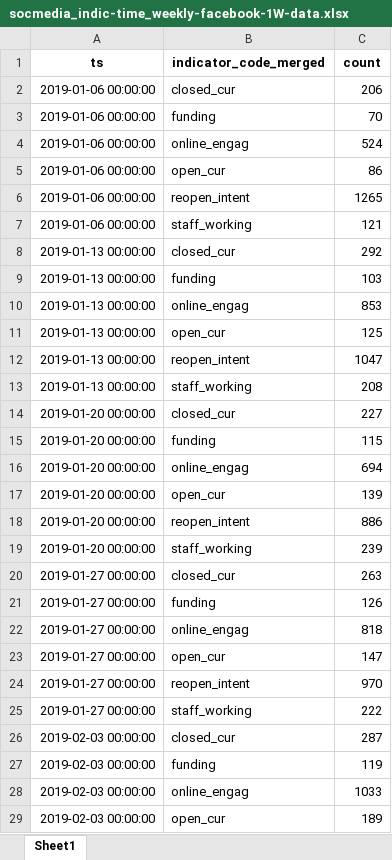
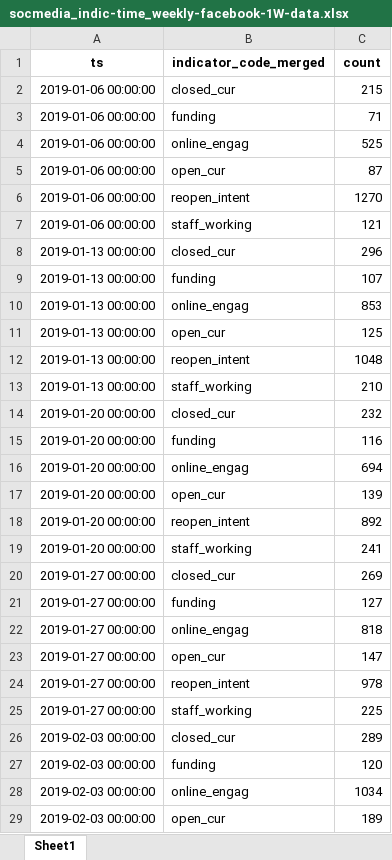
Before and after one commit to Birkbeck/museums-in-the-pandemic, an Excel workbook: data/analysis/indicators_social/socmedia_indic-time_weekly-facebook-1W-data.xlsx, sheet Sheet1, drawn as a sheet; only a part is shown; values as stored, in another font and other column widths than the file's, no borders; the diff covers the shown part only; the diff names each change by its address in the sheet, - before the commit and + after, or states it on an @@ line.

```diff
--- a/data/analysis/indicators_social/socmedia_indic-time_weekly-facebook-1W-data.xlsx (sheet Sheet1)
+++ b/data/analysis/indicators_social/socmedia_indic-time_weekly-facebook-1W-data.xlsx (sheet Sheet1)
-C2 (count): 206
+C2 (count): 215
-C3 (count): 70
+C3 (count): 71
-C4 (count): 524
+C4 (count): 525
-C5 (count): 86
+C5 (count): 87
-C6 (count): 1265
+C6 (count): 1270
-C8 (count): 292
+C8 (count): 296
-C9 (count): 103
+C9 (count): 107
-C12 (count): 1047
+C12 (count): 1048
-C13 (count): 208
+C13 (count): 210
-C14 (count): 227
+C14 (count): 232
-C15 (count): 115
+C15 (count): 116
-C18 (count): 886
+C18 (count): 892
-C19 (count): 239
+C19 (count): 241
-C20 (count): 263
+C20 (count): 269
-C21 (count): 126
+C21 (count): 127
-C24 (count): 970
+C24 (count): 978
-C25 (count): 222
+C25 (count): 225
-C26 (count): 287
+C26 (count): 289
-C27 (count): 119
+C27 (count): 120
-C28 (count): 1033
+C28 (count): 1034
```
Also changed, not shown: other rows of this sheet, data/analysis/indicators_social/socmedia_indic-time_weekly-facebook-1D-data.xlsx, data/analysis/indicators_social/socmedia_indic-time_weekly-twitter-1D-data.xlsx, 11 other files.
